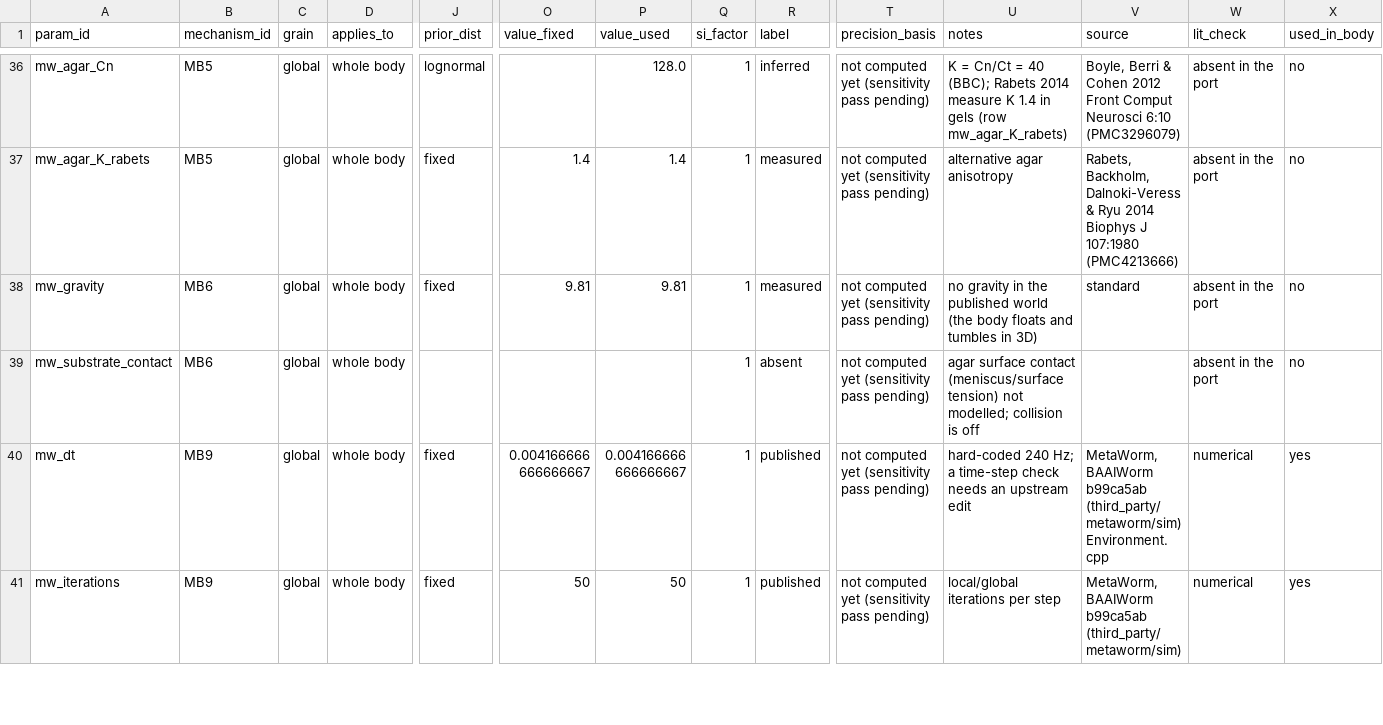
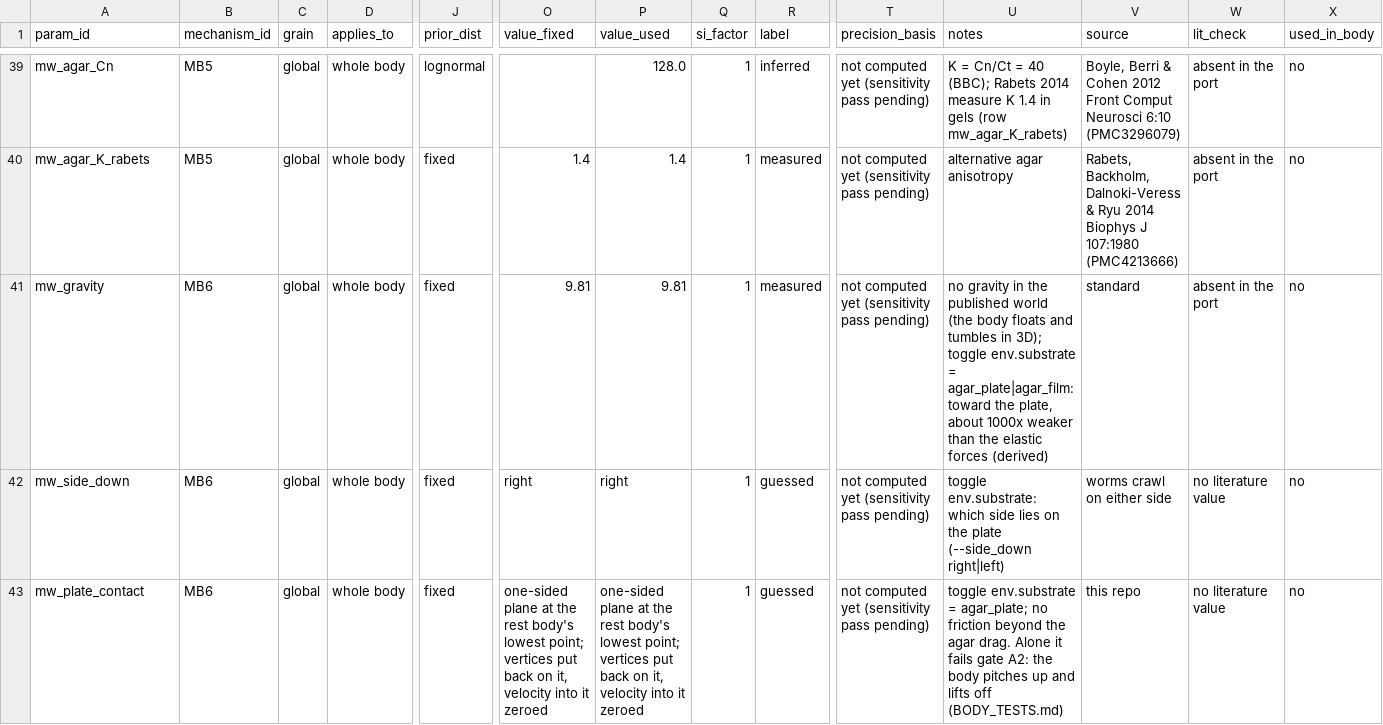
Before and after one commit to bengreff/fly-emulation, a CSV file: data/worm/ledger/metaworm_parameters.csv, drawn as a sheet; only a part is shown, gaps mark what is left out; the shorter side is filled out with more unchanged rows; addresses are those after the commit; rows hold the shown columns only; the diff covers the shown part only; the diff names each change by its address in the sheet, - before the commit and + after, or states it on an @@ line.

```diff
--- a/data/worm/ledger/metaworm_parameters.csv
+++ b/data/worm/ledger/metaworm_parameters.csv
-U41 (notes): …tumbles in 3D)
+U41 (notes): …tumbles in 3D); toggle env.substrate = agar_plate|agar_film: toward the plate, about 1000x weaker than the elastic forces (derived)
+row 42: mw_side_down | MB6 | global | whole body | fixed | right | right | 1 | guessed | not computed yet (sensitivity pass pending) | toggle env.substrate: which side lies on the plate (--side_down right|left) | worms crawl on either side | no literature value | no
-A43 (param_id): mw_substrate_contact
+A43 (param_id): mw_plate_contact
-J43 (prior_dist): (empty)
+J43 (prior_dist): fixed
-O43 (value_fixed): (empty)
+O43 (value_fixed): one-sided plane at the rest body's lowest point; vertices put back on it, velocity into it zeroed
-P43 (value_used): (empty)
+P43 (value_used): one-sided plane at the rest body's lowest point; vertices put back on it, velocity into it zeroed
-R43 (label): absent
+R43 (label): guessed
-U43 (notes): agar surface contact (meniscus/surface tension) not modelled; collision is off
+U43 (notes): toggle env.substrate = agar_plate; no friction beyond the agar drag. Alone it fails gate A2: the body pitches up and lifts off (BODY_TESTS.md)
-V43 (source): (empty)
+V43 (source): this repo
-W43 (lit_check): absent in the port
+W43 (lit_check): no literature value
```
Also changed, not shown: 5 added rows elsewhere in this file, 11 other files.
